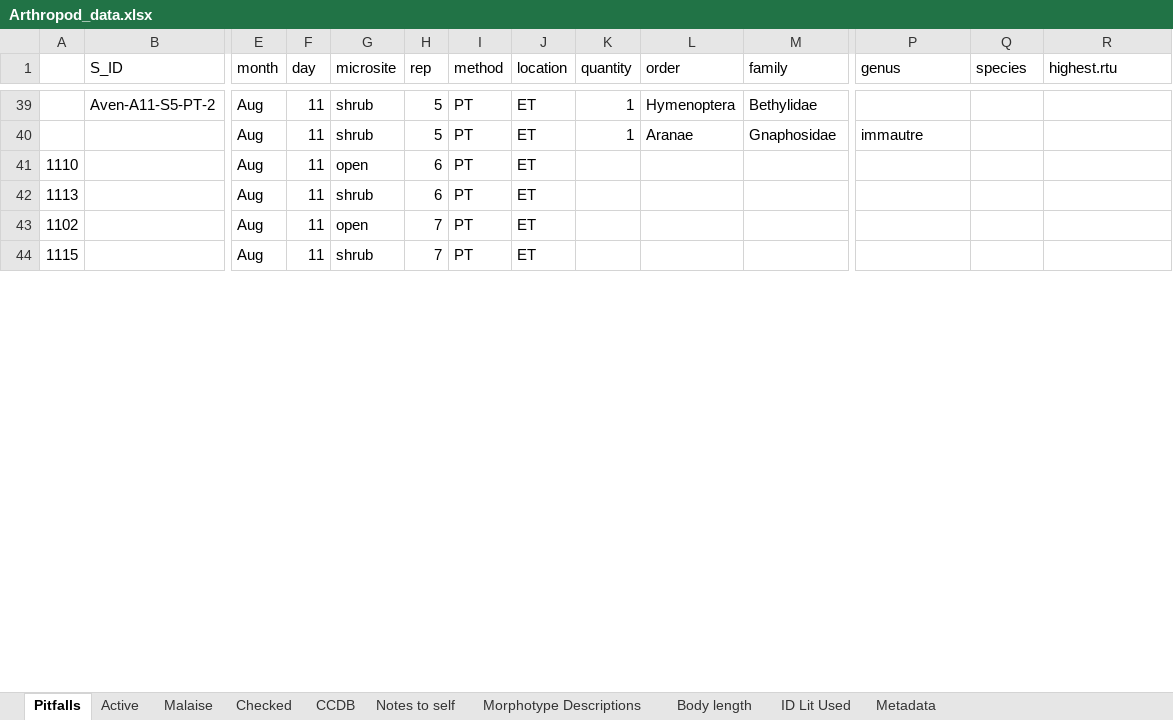
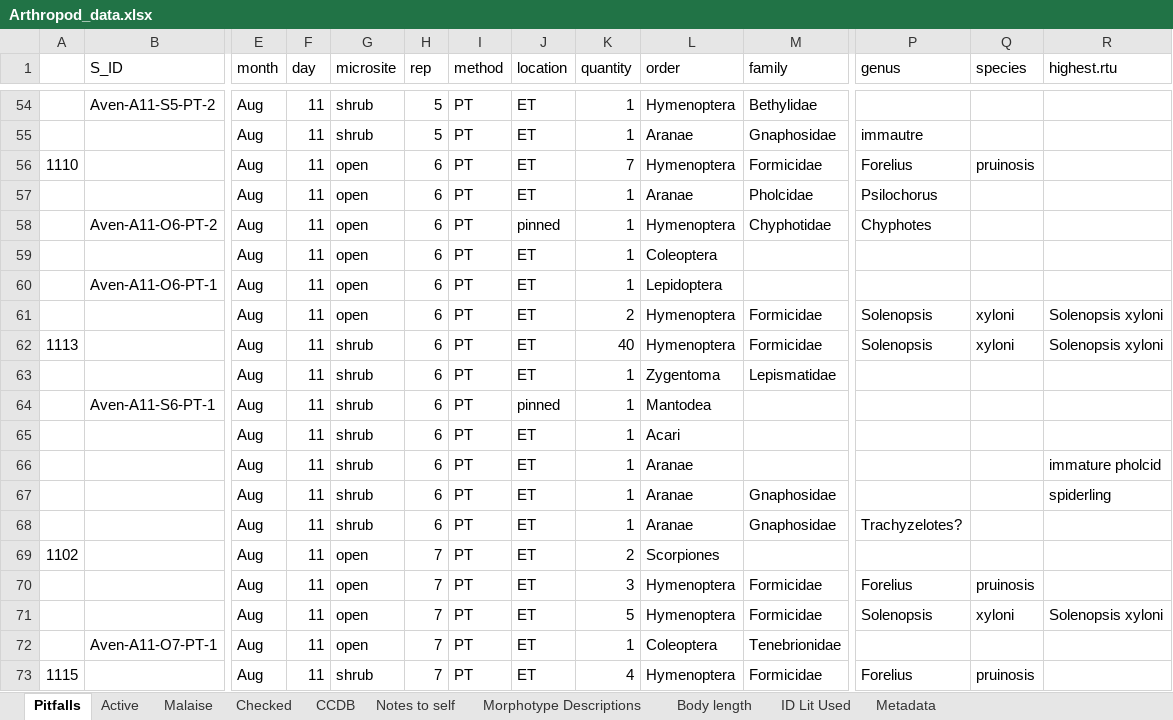
Before and after one commit to jennabraun/prey_item_survey, an Excel workbook: Raw Data/Arthropod_data.xlsx, sheet Pitfalls, drawn as a sheet; only a part is shown, gaps mark what is left out; values as stored, in another font and other column widths than the file's, no borders; addresses are those after the commit; rows hold the shown columns only; the diff covers the shown part only; the diff names each change by its address in the sheet, - before the commit and + after, or states it on an @@ line.

Commit message:
through aven aug

```diff
--- a/Raw Data/Arthropod_data.xlsx (sheet Pitfalls)
+++ b/Raw Data/Arthropod_data.xlsx (sheet Pitfalls)
-K56 (quantity): (empty)
+K56 (quantity): 7
-L56 (order): (empty)
+L56 (order): Hymenoptera
-M56 (family): (empty)
+M56 (family): Formicidae
-P56 (genus): (empty)
+P56 (genus): Forelius
-Q56 (species): (empty)
+Q56 (species): pruinosis
+row 57:  |  | Aug | 11 | open | 6 | PT | ET | 1 | Aranae | Pholcidae | Psilochorus
+row 58:  | Aven-A11-O6-PT-2 | Aug | 11 | open | 6 | PT | pinned | 1 | Hymenoptera | Chyphotidae | Chyphotes
+row 59:  |  | Aug | 11 | open | 6 | PT | ET | 1 | Coleoptera
+row 60:  | Aven-A11-O6-PT-1 | Aug | 11 | open | 6 | PT | ET | 1 | Lepidoptera
+row 61:  |  | Aug | 11 | open | 6 | PT | ET | 2 | Hymenoptera | Formicidae | Solenopsis | xyloni | Solenopsis xyloni
-K62 (quantity): (empty)
+K62 (quantity): 40
-L62 (order): (empty)
+L62 (order): Hymenoptera
-M62 (family): (empty)
+M62 (family): Formicidae
-P62 (genus): (empty)
+P62 (genus): Solenopsis
-Q62 (species): (empty)
+Q62 (species): xyloni
-R62 (highest.rtu): (empty)
+R62 (highest.rtu): Solenopsis xyloni
+row 63:  |  | Aug | 11 | shrub | 6 | PT | ET | 1 | Zygentoma | Lepismatidae
+row 64:  | Aven-A11-S6-PT-1 | Aug | 11 | shrub | 6 | PT | pinned | 1 | Mantodea
+row 65:  |  | Aug | 11 | shrub | 6 | PT | ET | 1 | Acari
+row 66:  |  | Aug | 11 | shrub | 6 | PT | ET | 1 | Aranae |  |  |  | immature pholcid
+row 67:  |  | Aug | 11 | shrub | 6 | PT | ET | 1 | Aranae | Gnaphosidae |  |  | spiderling
+row 68:  |  | Aug | 11 | shrub | 6 | PT | ET | 1 | Aranae | Gnaphosidae | Trachyzelotes?
-K69 (quantity): (empty)
+K69 (quantity): 2
-L69 (order): (empty)
+L69 (order): Scorpiones
+row 70:  |  | Aug | 11 | open | 7 | PT | ET | 3 | Hymenoptera | Formicidae | Forelius | pruinosis
+row 71:  |  | Aug | 11 | open | 7 | PT | ET | 5 | Hymenoptera | Formicidae | Solenopsis | xyloni | Solenopsis xyloni
+row 72:  | Aven-A11-O7-PT-1 | Aug | 11 | open | 7 | PT | ET | 1 | Coleoptera | Tenebrionidae
-K73 (quantity): (empty)
+K73 (quantity): 4
-L73 (order): (empty)
+L73 (order): Hymenoptera
-M73 (family): (empty)
+M73 (family): Formicidae
-P73 (genus): (empty)
+P73 (genus): Forelius
-Q73 (species): (empty)
+Q73 (species): pruinosis
```
Also changed, not shown: 45 added rows, 1 removed row and 54 edited cells elsewhere in this sheet, sheet Malaise, sheet CCDB.
